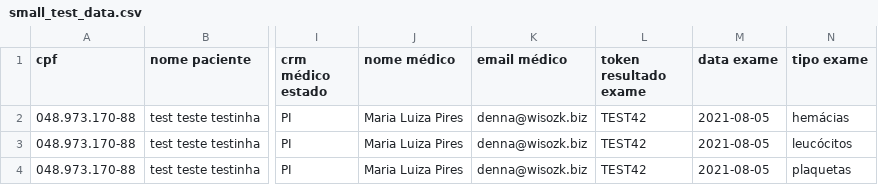
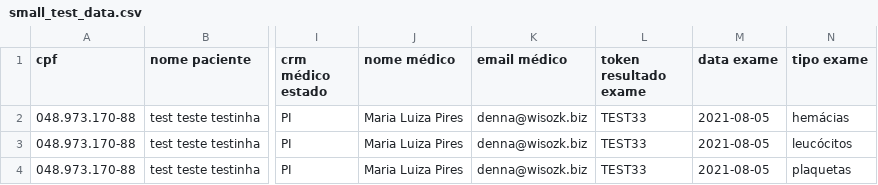
Before and after one commit to petragrunheidt/Rebase-labs, a CSV file: spec/support/small_test_data.csv, drawn as a sheet; only a part is shown, gaps mark what is left out; the diff names each change by its address in the sheet, - before the commit and + after, or states it on an @@ line.

```diff
--- a/spec/support/small_test_data.csv
+++ b/spec/support/small_test_data.csv
-L2:L4 (token resultado exame): TEST42
+L2:L4 (token resultado exame): TEST33
```
Also changed, not shown: 3 other files.
